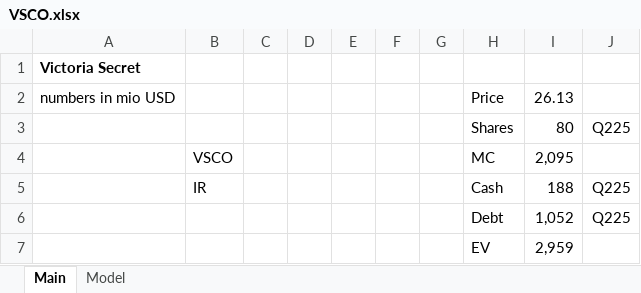
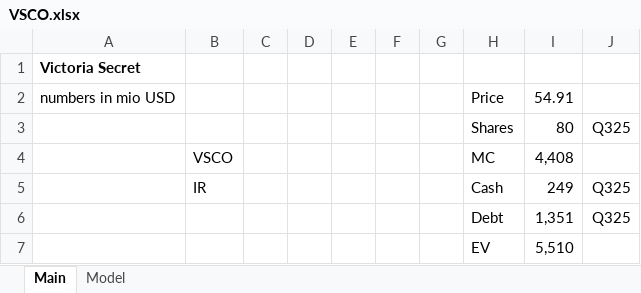
Before and after one commit to oscarsettje/Models, an Excel workbook: VSCO.xlsx, sheet Main, drawn as a sheet; values as stored, in another font and other column widths than the file's, no borders; removed rows and columns are numbered as before the commit, all else as after; the diff names each change by its address in the sheet, - before the commit and + after, or states it on an @@ line.

```diff
--- a/VSCO.xlsx (sheet Main)
+++ b/VSCO.xlsx (sheet Main)
-I2: 26.13
+I2: 54.91
-J3: Q225
+J3: Q325
-I4: 2,095
+I4: 4,408
-I5: 188
+I5: 249
-J5: Q225
+J5: Q325
-row 6:  |  |  |  |  |  |  | Debt | 1,052 | Q225
-row 7:  |  |  |  |  |  |  | EV | 2,959
+row 6:  |  |  |  |  |  |  | Debt | 1,351 | Q325
+row 7:  |  |  |  |  |  |  | EV | 5,510
```
Also changed, not shown: sheet Model, LULU.xlsx, NFLX.xlsx, 7 other files.
